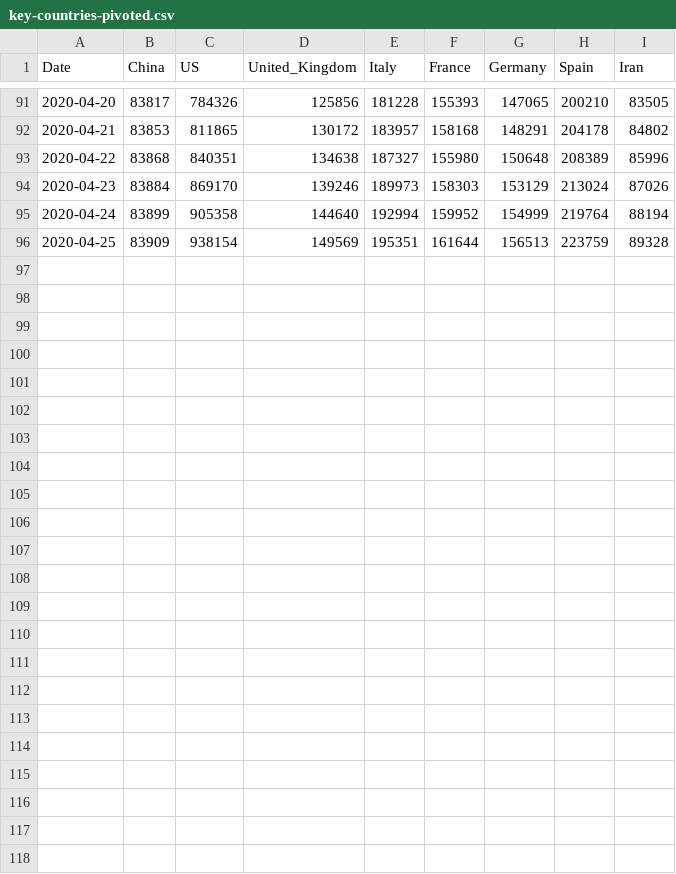
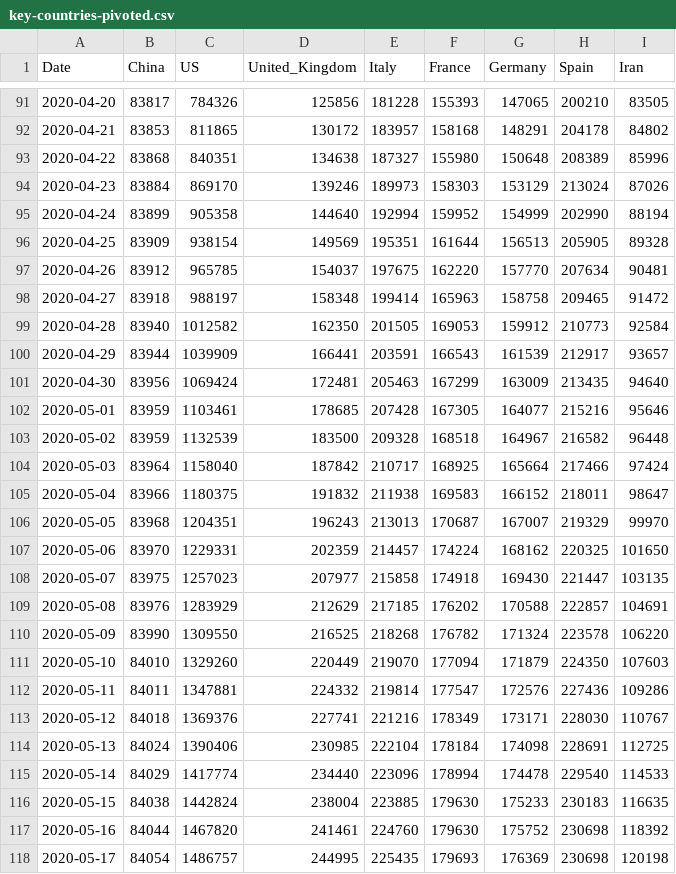
Before and after one commit to joshmgrant/covid-19, a CSV file: scripts/data/key-countries-pivoted.csv, drawn as a sheet; only a part is shown, gaps mark what is left out.

```diff
--- a/scripts/data/key-countries-pivoted.csv
+++ b/scripts/data/key-countries-pivoted.csv
@@ -94,3 +94,25 @@ Date,China,US,United_Kingdom,Italy,France,Germany,Spain,Iran
 2020-04-23,83884,869170,139246,189973,158303,153129,213024,87026
-2020-04-24,83899,905358,144640,192994,159952,154999,219764,88194
-2020-04-25,83909,938154,149569,195351,161644,156513,223759,89328
+2020-04-24,83899,905358,144640,192994,159952,154999,202990,88194
+2020-04-25,83909,938154,149569,195351,161644,156513,205905,89328
+2020-04-26,83912,965785,154037,197675,162220,157770,207634,90481
+2020-04-27,83918,988197,158348,199414,165963,158758,209465,91472
+2020-04-28,83940,1012582,162350,201505,169053,159912,210773,92584
+2020-04-29,83944,1039909,166441,203591,166543,161539,212917,93657
+2020-04-30,83956,1069424,172481,205463,167299,163009,213435,94640
+2020-05-01,83959,1103461,178685,207428,167305,164077,215216,95646
+2020-05-02,83959,1132539,183500,209328,168518,164967,216582,96448
+2020-05-03,83964,1158040,187842,210717,168925,165664,217466,97424
+2020-05-04,83966,1180375,191832,211938,169583,166152,218011,98647
+2020-05-05,83968,1204351,196243,213013,170687,167007,219329,99970
+2020-05-06,83970,1229331,202359,214457,174224,168162,220325,101650
+2020-05-07,83975,1257023,207977,215858,174918,169430,221447,103135
+2020-05-08,83976,1283929,212629,217185,176202,170588,222857,104691
+2020-05-09,83990,1309550,216525,218268,176782,171324,223578,106220
+2020-05-10,84010,1329260,220449,219070,177094,171879,224350,107603
+2020-05-11,84011,1347881,224332,219814,177547,172576,227436,109286
+2020-05-12,84018,1369376,227741,221216,178349,173171,228030,110767
+2020-05-13,84024,1390406,230985,222104,178184,174098,228691,112725
+2020-05-14,84029,1417774,234440,223096,178994,174478,229540,114533
+2020-05-15,84038,1442824,238004,223885,179630,175233,230183,116635
+2020-05-16,84044,1467820,241461,224760,179630,175752,230698,118392
+2020-05-17,84054,1486757,244995,225435,179693,176369,230698,120198
```
Also changed, not shown: scripts/data/worldwide-aggregated.csv, 5 other files.
